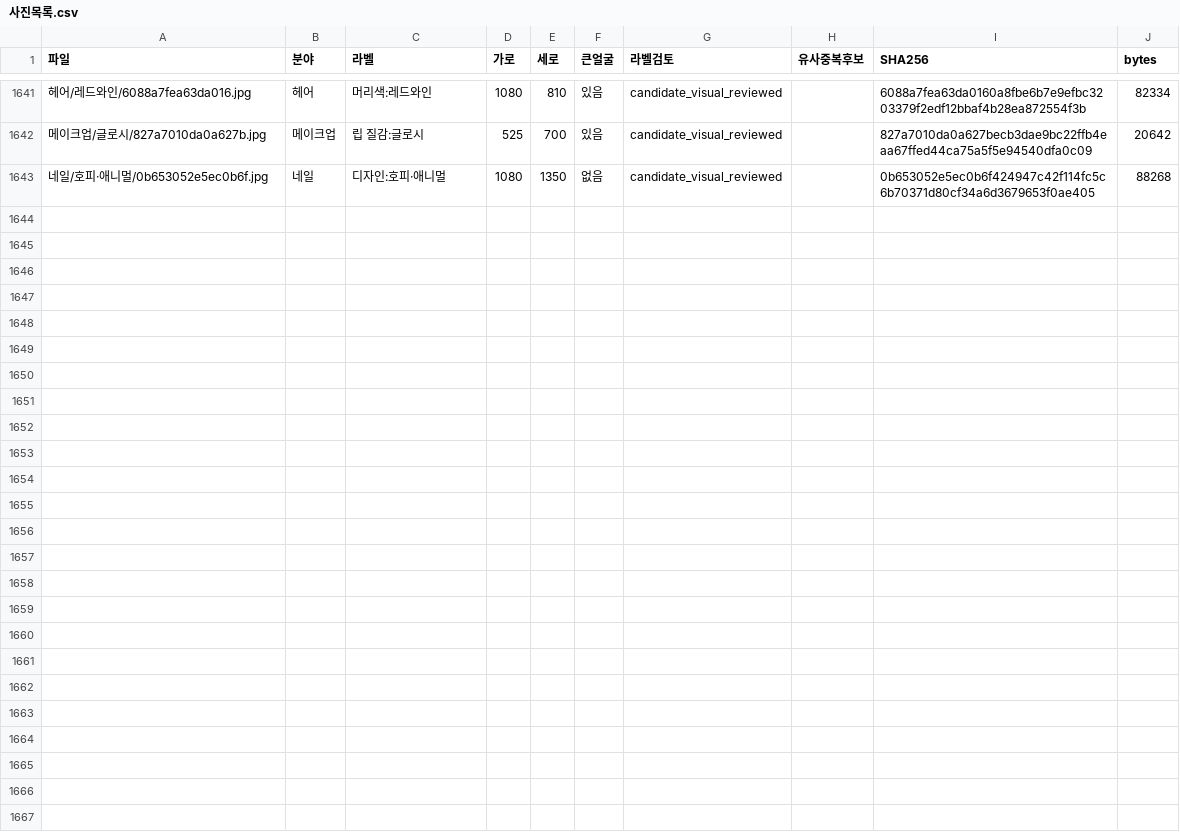
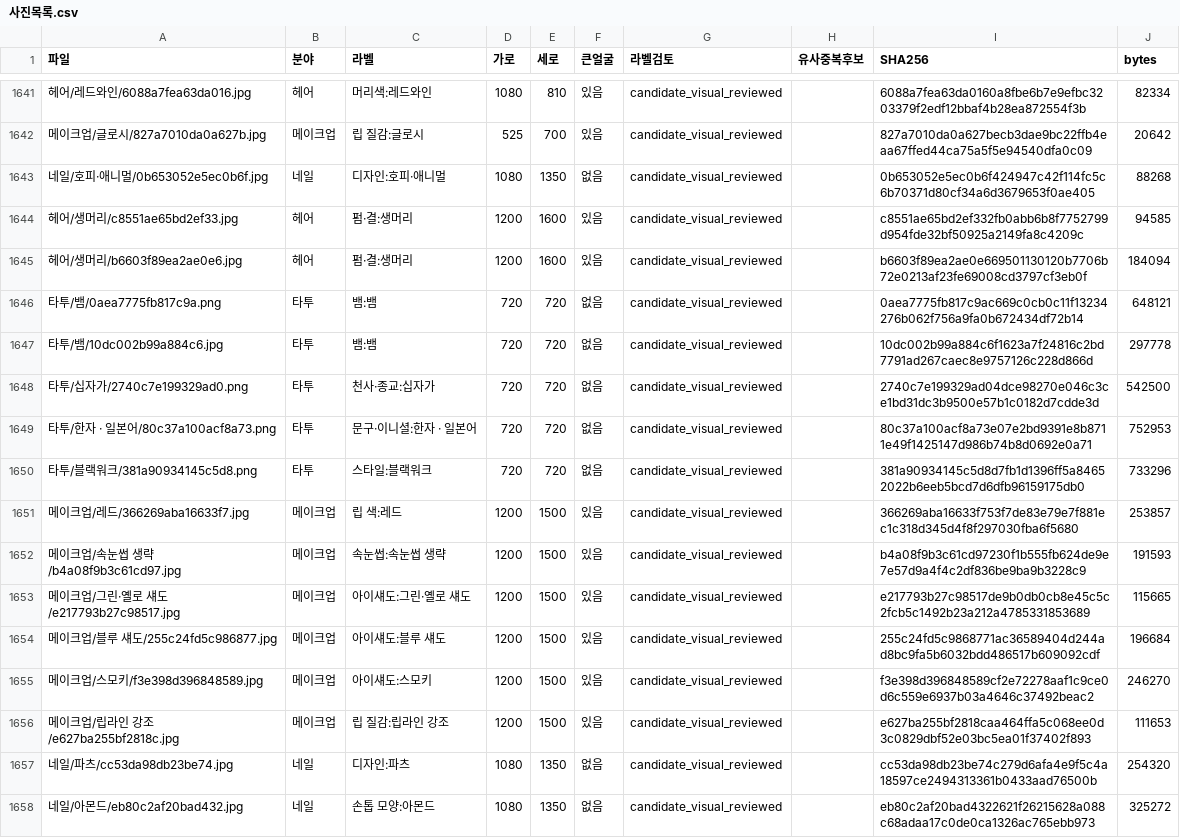
Before and after one commit to rudals906377/AI, a CSV file: collections/beauty-2026-10-20/사진목록.csv, drawn as a sheet; only a part is shown, gaps mark what is left out; the diff names each change by its address in the sheet, - before the commit and + after, or states it on an @@ line.

Commit message:
Add 15 reviewed shortage-label photos

```diff
--- a/collections/beauty-2026-10-20/사진목록.csv
+++ b/collections/beauty-2026-10-20/사진목록.csv
+row 1644: 헤어/생머리/c8551ae65bd2ef33.jpg | 헤어 | 펌·결:생머리 | 1200 | 1600 | 있음 | candidate_visual_reviewed |  | c8551ae65bd2ef332fb0abb6b8f7752799d954fde32bf50925a2149fa8c4209c | 94585
+row 1645: 헤어/생머리/b6603f89ea2ae0e6.jpg | 헤어 | 펌·결:생머리 | 1200 | 1600 | 있음 | candidate_visual_reviewed |  | b6603f89ea2ae0e669501130120b7706b72e0213af23fe69008cd3797cf3eb0f | 184094
+row 1646: 타투/뱀/0aea7775fb817c9a.png | 타투 | 뱀:뱀 | 720 | 720 | 없음 | candidate_visual_reviewed |  | 0aea7775fb817c9ac669c0cb0c11f13234276b062f756a9fa0b672434df72b14 | 648121
+row 1647: 타투/뱀/10dc002b99a884c6.jpg | 타투 | 뱀:뱀 | 720 | 720 | 없음 | candidate_visual_reviewed |  | 10dc002b99a884c6f1623a7f24816c2bd7791ad267caec8e9757126c228d866d | 297778
+row 1648: 타투/십자가/2740c7e199329ad0.png | 타투 | 천사·종교:십자가 | 720 | 720 | 없음 | candidate_visual_reviewed |  | 2740c7e199329ad04dce98270e046c3ce1bd31dc3b9500e57b1c0182d7cdde3d | 542500
+row 1649: 타투/한자 · 일본어/80c37a100acf8a73.png | 타투 | 문구·이니셜:한자 · 일본어 | 720 | 720 | 없음 | candidate_visual_reviewed |  | 80c37a100acf8a73e07e2bd9391e8b8711e49f1425147d986b74b8d0692e0a71 | 752953
+row 1650: 타투/블랙워크/381a90934145c5d8.png | 타투 | 스타일:블랙워크 | 720 | 720 | 없음 | candidate_visual_reviewed |  | 381a90934145c5d8d7fb1d1396ff5a84652022b6eeb5bcd7d6dfb96159175db0 | 733296
+row 1651: 메이크업/레드/366269aba16633f7.jpg | 메이크업 | 립 색:레드 | 1200 | 1500 | 있음 | candidate_visual_reviewed |  | 366269aba16633f753f7de83e79e7f881ec1c318d345d4f8f297030fba6f5680 | 253857
+row 1652: 메이크업/속눈썹 생략/b4a08f9b3c61cd97.jpg | 메이크업 | 속눈썹:속눈썹 생략 | 1200 | 1500 | 있음 | candidate_visual_reviewed |  | b4a08f9b3c61cd97230f1b555fb624de9e7e57d9a4f4c2df836be9ba9b3228c9 | 191593
+row 1653: 메이크업/그린·옐로 섀도/e217793b27c98517.jpg | 메이크업 | 아이섀도:그린·옐로 섀도 | 1200 | 1500 | 있음 | candidate_visual_reviewed |  | e217793b27c98517de9b0db0cb8e45c5c2fcb5c1492b23a212a4785331853689 | 115665
+row 1654: 메이크업/블루 섀도/255c24fd5c986877.jpg | 메이크업 | 아이섀도:블루 섀도 | 1200 | 1500 | 있음 | candidate_visual_reviewed |  | 255c24fd5c9868771ac36589404d244ad8bc9fa5b6032bdd486517b609092cdf | 196684
+row 1655: 메이크업/스모키/f3e398d396848589.jpg | 메이크업 | 아이섀도:스모키 | 1200 | 1500 | 있음 | candidate_visual_reviewed |  | f3e398d396848589cf2e72278aaf1c9ce0d6c559e6937b03a4646c37492beac2 | 246270
+row 1656: 메이크업/립라인 강조/e627ba255bf2818c.jpg | 메이크업 | 립 질감:립라인 강조 | 1200 | 1500 | 있음 | candidate_visual_reviewed |  | e627ba255bf2818caa464ffa5c068ee0d3c0829dbf52e03bc5ea01f37402f893 | 111653
+row 1657: 네일/파츠/cc53da98db23be74.jpg | 네일 | 디자인:파츠 | 1080 | 1350 | 없음 | candidate_visual_reviewed |  | cc53da98db23be74c279d6afa4e9f5c4a18597ce2494313361b0433aad76500b | 254320
+row 1658: 네일/아몬드/eb80c2af20bad432.jpg | 네일 | 손톱 모양:아몬드 | 1080 | 1350 | 없음 | candidate_visual_reviewed |  | eb80c2af20bad4322621f26215628a088c68adaa17c0de0ca1326ac765ebb973 | 325272
```
Also changed, not shown: 18 other files.
